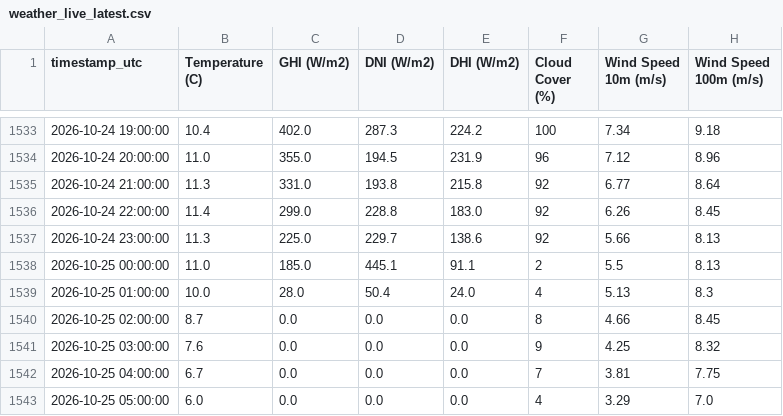
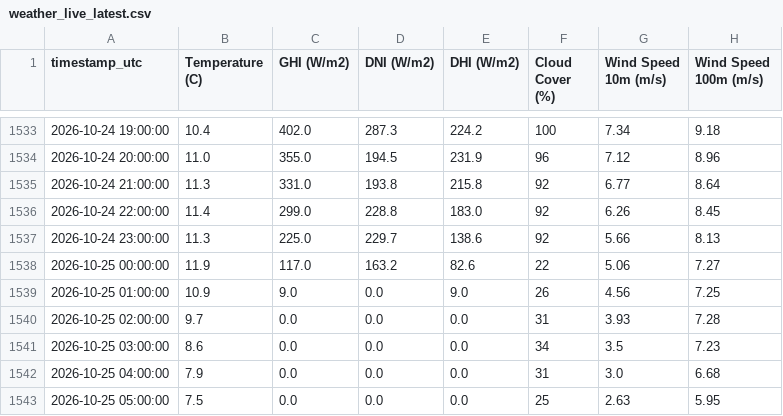
Before and after one commit to RendellRich/maya-forecasting-v2, a CSV file: pipeline/data/weather_live_latest.csv, drawn as a sheet; only a part is shown, gaps mark what is left out; the diff covers the shown part only.

```diff
--- a/pipeline/data/weather_live_latest.csv
+++ b/pipeline/data/weather_live_latest.csv
@@ -1537,7 +1537,7 @@ timestamp_utc,Temperature (C),GHI (W/m2),DNI (W/m2),DHI (W/m2),Cloud Cover (%),W
 2026-10-24 23:00:00,11.3,225.0,229.7,138.6,92,5.66,8.13
-2026-10-25 00:00:00,11.0,185.0,445.1,91.1,2,5.5,8.13
-2026-10-25 01:00:00,10.0,28.0,50.4,24.0,4,5.13,8.3
-2026-10-25 02:00:00,8.7,0.0,0.0,0.0,8,4.66,8.45
-2026-10-25 03:00:00,7.6,0.0,0.0,0.0,9,4.25,8.32
-2026-10-25 04:00:00,6.7,0.0,0.0,0.0,7,3.81,7.75
-2026-10-25 05:00:00,6.0,0.0,0.0,0.0,4,3.29,7.0
+2026-10-25 00:00:00,11.9,117.0,163.2,82.6,22,5.06,7.27
+2026-10-25 01:00:00,10.9,9.0,0.0,9.0,26,4.56,7.25
+2026-10-25 02:00:00,9.7,0.0,0.0,0.0,31,3.93,7.28
+2026-10-25 03:00:00,8.6,0.0,0.0,0.0,34,3.5,7.23
+2026-10-25 04:00:00,7.9,0.0,0.0,0.0,31,3.0,6.68
+2026-10-25 05:00:00,7.5,0.0,0.0,0.0,25,2.63,5.95
```
Also changed, not shown: 137 edited cells elsewhere in this file, live/live_hourly.csv, live/next_buy_day.csv, 16 other files.
